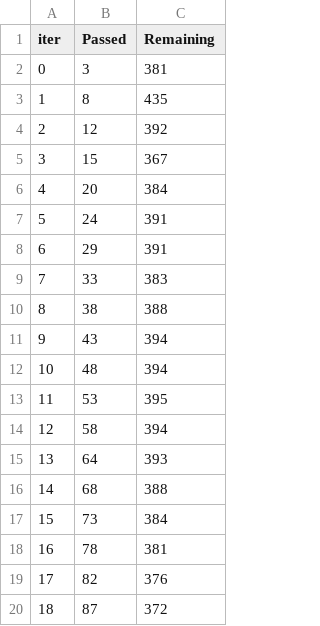
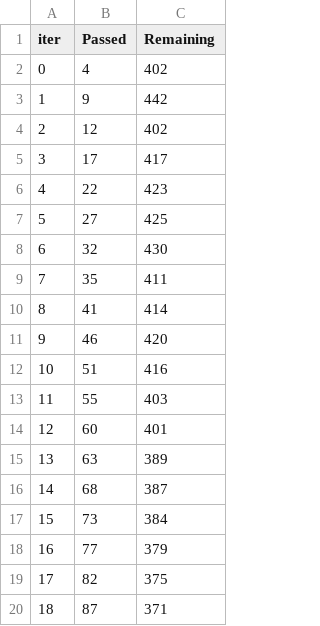
Before and after one commit to li147852xu/tabular-agent, a TSV file: catboost_info/time_left.tsv, drawn as a sheet; only a part is shown; the diff covers the shown part only.

```diff
--- a/catboost_info/time_left.tsv
+++ b/catboost_info/time_left.tsv
@@ -1,20 +1,20 @@
 iter	Passed	Remaining
-0	3	381
-1	8	435
-2	12	392
-3	15	367
-4	20	384
-5	24	391
-6	29	391
-7	33	383
-8	38	388
-9	43	394
-10	48	394
-11	53	395
-12	58	394
-13	64	393
-14	68	388
+0	4	402
+1	9	442
+2	12	402
+3	17	417
+4	22	423
+5	27	425
+6	32	430
+7	35	411
+8	41	414
+9	46	420
+10	51	416
+11	55	403
+12	60	401
+13	63	389
+14	68	387
 15	73	384
-16	78	381
-17	82	376
-18	87	372
+16	77	379
+17	82	375
+18	87	371
```
Also changed, not shown: 156 edited cells elsewhere in this file, 33 other files.
